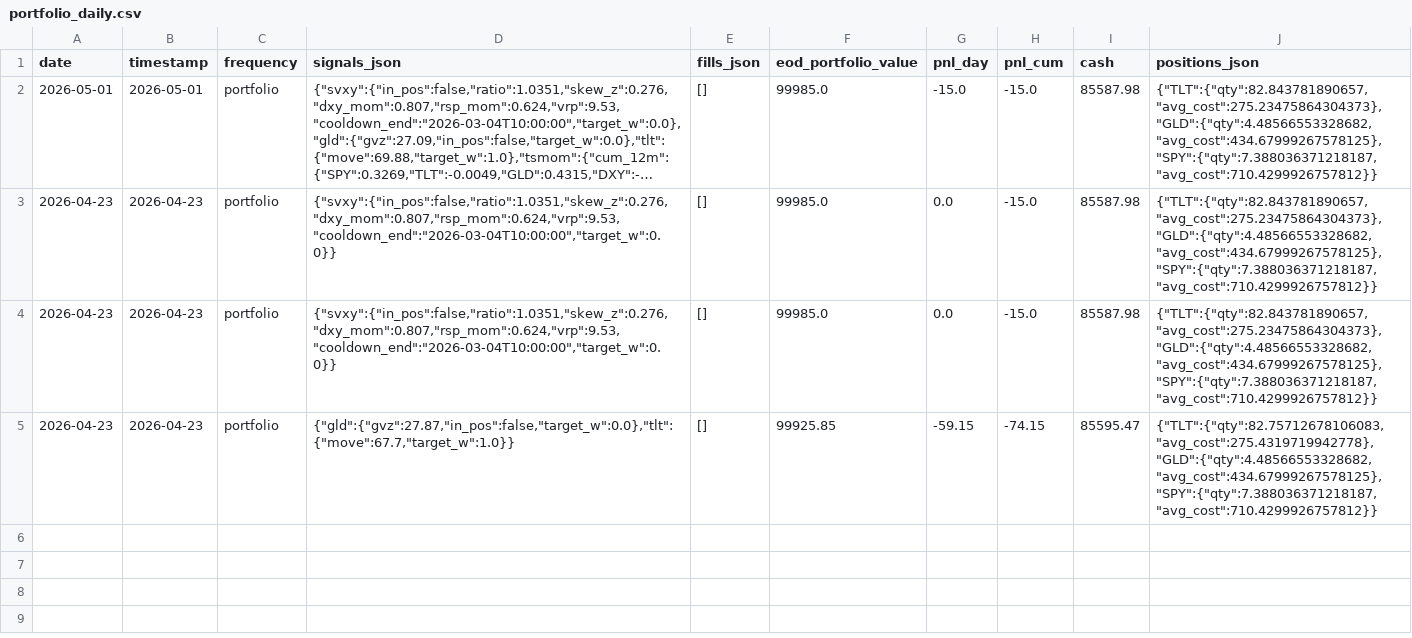
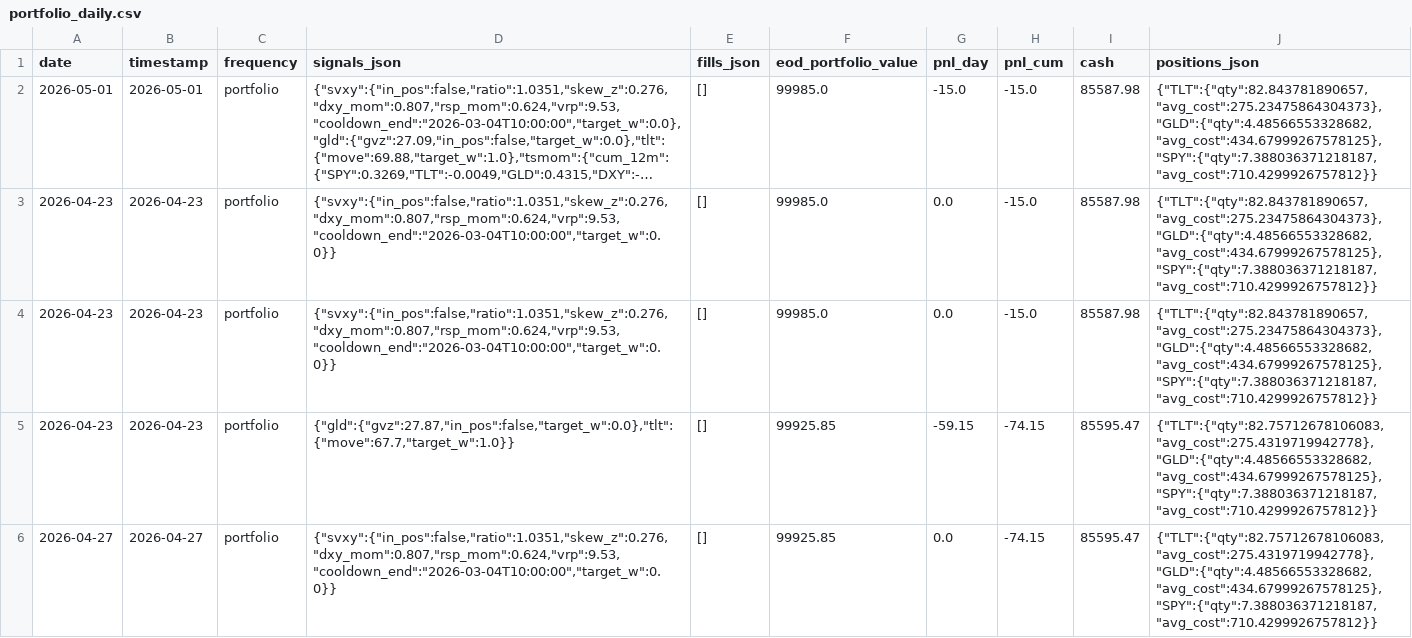
Before and after one commit to romandrianov-pixel/paper-trading-track-record, a CSV file: daily/four_way/portfolio_daily.csv, drawn as a sheet; long unchanged cells end in …; the diff names each change by its address in the sheet, - before the commit and + after, or states it on an @@ line.

Commit message:
Daily state 2026-04-27

```diff
--- a/daily/four_way/portfolio_daily.csv
+++ b/daily/four_way/portfolio_daily.csv
+row 6: 2026-04-27 | 2026-04-27 | portfolio | {"svxy":{"in_pos":false,"ratio":1.0351,"skew_z":0.276,"dxy_mom":0.807,"rsp_mom":0.624,"vrp":9.53,"cooldown_end":"2026-03-04T10:00:00","target_w":0.0}} | [] | 99925.85 | 0.0 | -74.15 | 85595.47 | {"TLT":{"qty":82.75712678106083,"avg_cost":275.4319719942778},"GLD":{"qty":4.48566553328682,"avg_cost":434.67999267578125},"SPY":{"qty":7.388036371218187,"avg_cost":710.4299926757812}}
```
Also changed, not shown: daily/four_way/svxy_hourly.csv, 15 other files.
